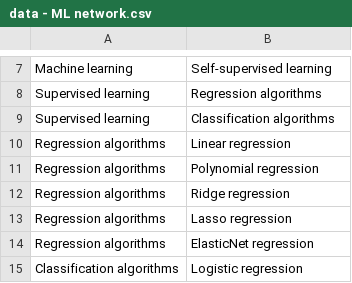
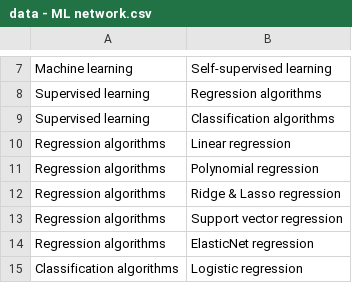
Before and after one commit to Educative-Content/graphicData, a CSV file: data - ML network.csv, drawn as a sheet; only a part is shown, gaps mark what is left out.

Commit message:
Update data - ML network.csv

```diff
--- a/data - ML network.csv
+++ b/data - ML network.csv
@@ -11,4 +11,4 @@ Regression algorithms,Linear regression
 Regression algorithms,Polynomial regression
-Regression algorithms,Ridge regression
-Regression algorithms,Lasso regression
+Regression algorithms,Ridge & Lasso regression
+Regression algorithms,Support vector regression
 Regression algorithms,ElasticNet regression
```
